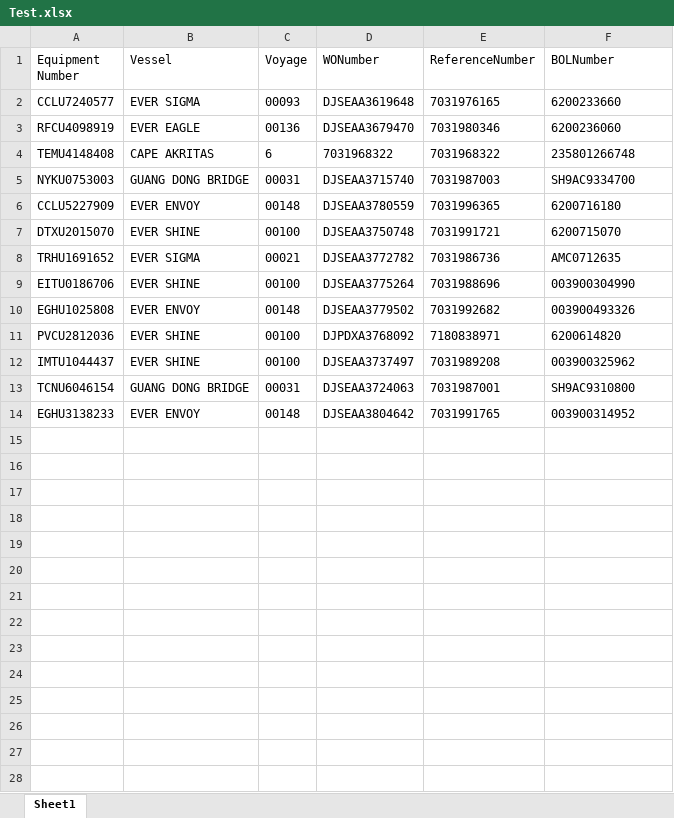
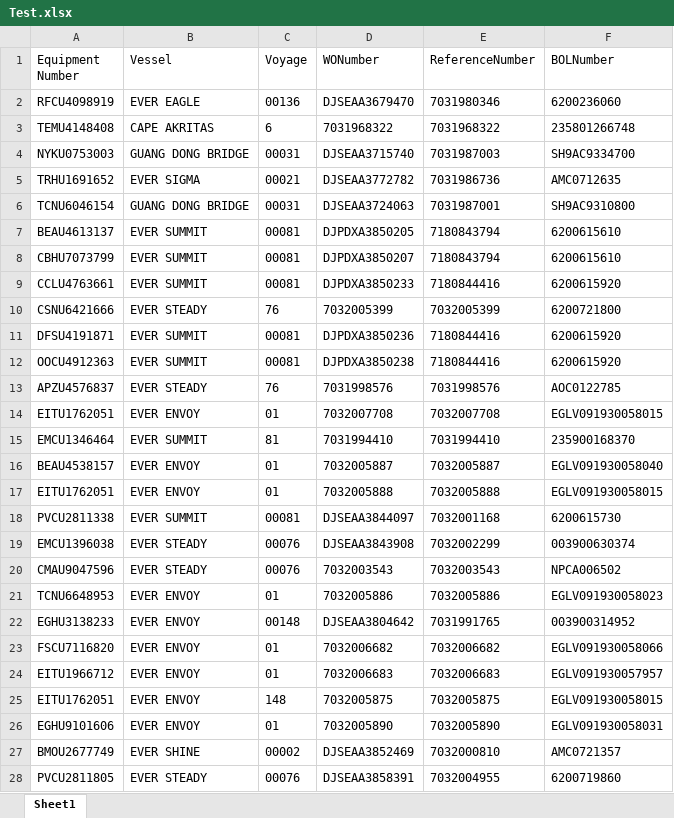
Before and after one commit to pvanausdeln/PortTerminalScraping, an Excel workbook: EvergreenPortTAC/Test.xlsx, sheet Sheet1, drawn as a sheet; only a part is shown; values as stored, in another font and other column widths than the file's, no borders; removed rows and columns are numbered as before the commit, all else as after; the diff covers the shown part only; the diff names each change by its address in the sheet, - before the commit and + after, or states it on an @@ line.

```diff
--- a/EvergreenPortTAC/Test.xlsx (sheet Sheet1)
+++ b/EvergreenPortTAC/Test.xlsx (sheet Sheet1)
-row 2: CCLU7240577 | EVER SIGMA | 00093 | DJSEAA3619648 | 7031976165 | 6200233660
-row 6: CCLU5227909 | EVER ENVOY | 00148 | DJSEAA3780559 | 7031996365 | 6200716180
-row 7: DTXU2015070 | EVER SHINE | 00100 | DJSEAA3750748 | 7031991721 | 6200715070
-row 9: EITU0186706 | EVER SHINE | 00100 | DJSEAA3775264 | 7031988696 | 003900304990
-row 10: EGHU1025808 | EVER ENVOY | 00148 | DJSEAA3779502 | 7031992682 | 003900493326
-row 11: PVCU2812036 | EVER SHINE | 00100 | DJPDXA3768092 | 7180838971 | 6200614820
-row 12: IMTU1044437 | EVER SHINE | 00100 | DJSEAA3737497 | 7031989208 | 003900325962
+row 7: BEAU4613137 | EVER SUMMIT | 00081 | DJPDXA3850205 | 7180843794 | 6200615610
+row 8: CBHU7073799 | EVER SUMMIT | 00081 | DJPDXA3850207 | 7180843794 | 6200615610
+row 9: CCLU4763661 | EVER SUMMIT | 00081 | DJPDXA3850233 | 7180844416 | 6200615920
+row 10: CSNU6421666 | EVER STEADY | 76 | 7032005399 | 7032005399 | 6200721800
+row 11: DFSU4191871 | EVER SUMMIT | 00081 | DJPDXA3850236 | 7180844416 | 6200615920
+row 12: OOCU4912363 | EVER SUMMIT | 00081 | DJPDXA3850238 | 7180844416 | 6200615920
+row 13: APZU4576837 | EVER STEADY | 76 | 7031998576 | 7031998576 | AOC0122785
+row 14: EITU1762051 | EVER ENVOY | 01 | 7032007708 | 7032007708 | EGLV091930058015
+row 15: EMCU1346464 | EVER SUMMIT | 81 | 7031994410 | 7031994410 | 235900168370
+row 16: BEAU4538157 | EVER ENVOY | 01 | 7032005887 | 7032005887 | EGLV091930058040
+row 17: EITU1762051 | EVER ENVOY | 01 | 7032005888 | 7032005888 | EGLV091930058015
+row 18: PVCU2811338 | EVER SUMMIT | 00081 | DJSEAA3844097 | 7032001168 | 6200615730
+row 19: EMCU1396038 | EVER STEADY | 00076 | DJSEAA3843908 | 7032002299 | 003900630374
+row 20: CMAU9047596 | EVER STEADY | 00076 | 7032003543 | 7032003543 | NPCA006502
+row 21: TCNU6648953 | EVER ENVOY | 01 | 7032005886 | 7032005886 | EGLV091930058023
+row 23: FSCU7116820 | EVER ENVOY | 01 | 7032006682 | 7032006682 | EGLV091930058066
+row 24: EITU1966712 | EVER ENVOY | 01 | 7032006683 | 7032006683 | EGLV091930057957
+row 25: EITU1762051 | EVER ENVOY | 148 | 7032005875 | 7032005875 | EGLV091930058015
+row 26: EGHU9101606 | EVER ENVOY | 01 | 7032005890 | 7032005890 | EGLV091930058031
+row 27: BMOU2677749 | EVER SHINE | 00002 | DJSEAA3852469 | 7032000810 | AMC0721357
+row 28: PVCU2811805 | EVER STEADY | 00076 | DJSEAA3858391 | 7032004955 | 6200719860
```
Also changed, not shown: 3 added rows elsewhere in this sheet, APMLA/Test.xlsx, EvergreenPortLA/Test.xlsx, 22 other files.
